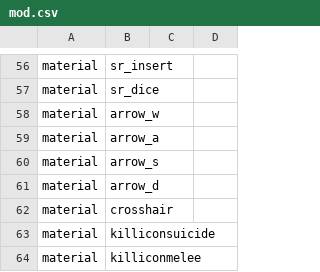
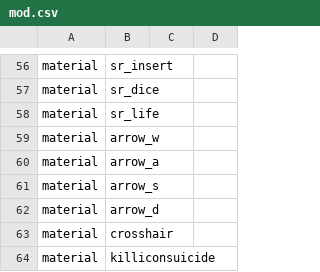
Before and after one commit to Iswenzz/SR-Deathrun, a CSV file: assets/mod.csv, drawn as a sheet; only a part is shown, gaps mark what is left out; the shorter side is filled out with more unchanged rows.

Commit message:
Game: AFK & Drop weapon & Lifes & RTD

```diff
--- a/assets/mod.csv
+++ b/assets/mod.csv
@@ -57,2 +57,3 @@ material,sr_insert
 material,sr_dice
+material,sr_life
 material,arrow_w
```
Also changed, not shown: 10 other files.
